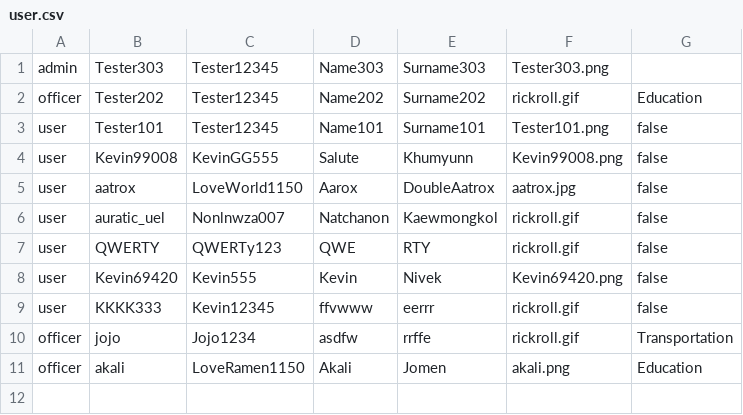
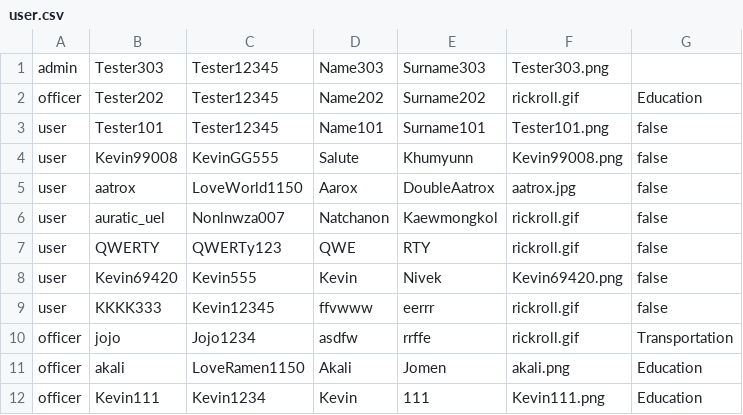
Before and after one commit to 4ura7ic/copecodeclone, a CSV file: data/user.csv, drawn as a sheet; the diff names each change by its address in the sheet, - before the commit and + after, or states it on an @@ line.

```diff
--- a/data/user.csv
+++ b/data/user.csv
+row 12: officer | Kevin111 | Kevin1234 | Kevin | 111 | Kevin111.png | Education
```
Also changed, not shown: data/activityLog.csv, data/report.csv, 8 other files.
